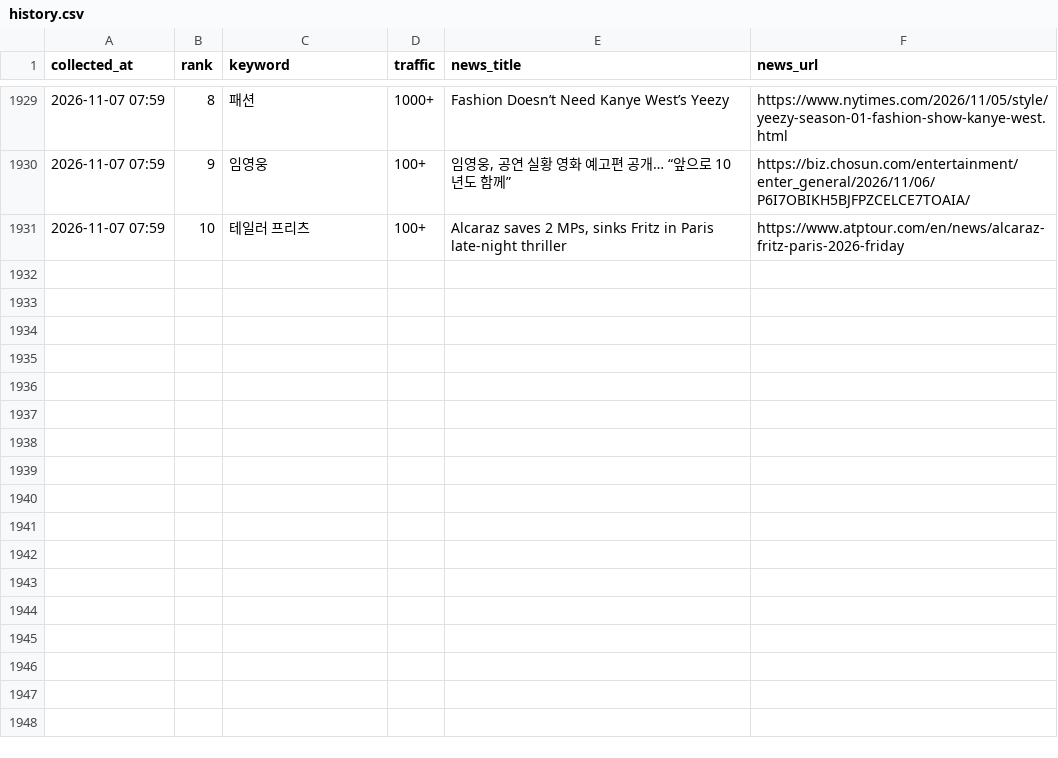
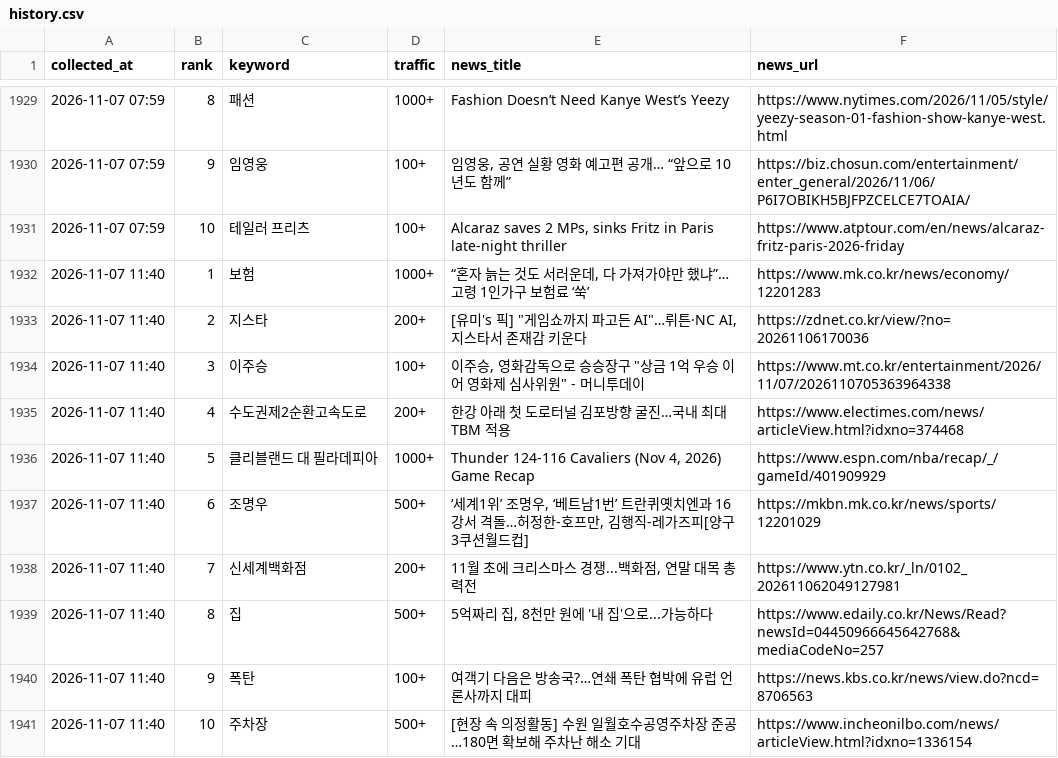
Before and after one commit to sulllll/claude_cloud, a CSV file: site/data/history.csv, drawn as a sheet; only a part is shown, gaps mark what is left out; the diff names each change by its address in the sheet, - before the commit and + after, or states it on an @@ line.

```diff
--- a/site/data/history.csv
+++ b/site/data/history.csv
+row 1932: 2026-11-07 11:40 | 1 | 보험 | 1000+ | “혼자 늙는 것도 서러운데, 다 가져가야만 했냐”…고령 1인가구 보험료 ‘쑥’ | https://www.mk.co.kr/news/economy/12201283
+row 1933: 2026-11-07 11:40 | 2 | 지스타 | 200+ | [유미's 픽] "게임쇼까지 파고든 AI"…뤼튼·NC AI, 지스타서 존재감 키운다 | https://zdnet.co.kr/view/?no=20261106170036
+row 1934: 2026-11-07 11:40 | 3 | 이주승 | 100+ | 이주승, 영화감독으로 승승장구 "상금 1억 우승 이어 영화제 심사위원" - 머니투데이 | https://www.mt.co.kr/entertainment/2026/11/07/2026110705363964338
+row 1935: 2026-11-07 11:40 | 4 | 수도권제2순환고속도로 | 200+ | 한강 아래 첫 도로터널 김포방향 굴진…국내 최대 TBM 적용 | https://www.electimes.com/news/articleView.html?idxno=374468
+row 1936: 2026-11-07 11:40 | 5 | 클리블랜드 대 필라데피아 | 1000+ | Thunder 124-116 Cavaliers (Nov 4, 2026) Game Recap | https://www.espn.com/nba/recap/_/gameId/401909929
+row 1937: 2026-11-07 11:40 | 6 | 조명우 | 500+ | ‘세계1위’ 조명우, ‘베트남1번’ 트란퀴옛치엔과 16강서 격돌…허정한-호프만, 김행직-레가즈피[양구3쿠션월드컵] | https://mkbn.mk.co.kr/news/sports/12201029
+row 1938: 2026-11-07 11:40 | 7 | 신세계백화점 | 200+ | 11월 초에 크리스마스 경쟁...백화점, 연말 대목 총력전 | https://www.ytn.co.kr/_ln/0102_202611062049127981
+row 1939: 2026-11-07 11:40 | 8 | 집 | 500+ | 5억짜리 집, 8천만 원에 '내 집'으로...가능하다 | https://www.edaily.co.kr/News/Read?newsId=04450966645642768&mediaCodeNo=257
+row 1940: 2026-11-07 11:40 | 9 | 폭탄 | 100+ | 여객기 다음은 방송국?…연쇄 폭탄 협박에 유럽 언론사까지 대피 | https://news.kbs.co.kr/news/view.do?ncd=8706563
+row 1941: 2026-11-07 11:40 | 10 | 주차장 | 500+ | [현장 속 의정활동] 수원 일월호수공영주차장 준공…180면 확보해 주차난 해소 기대 | https://www.incheonilbo.com/news/articleView.html?idxno=1336154
```
Also changed, not shown: 2 other files.
